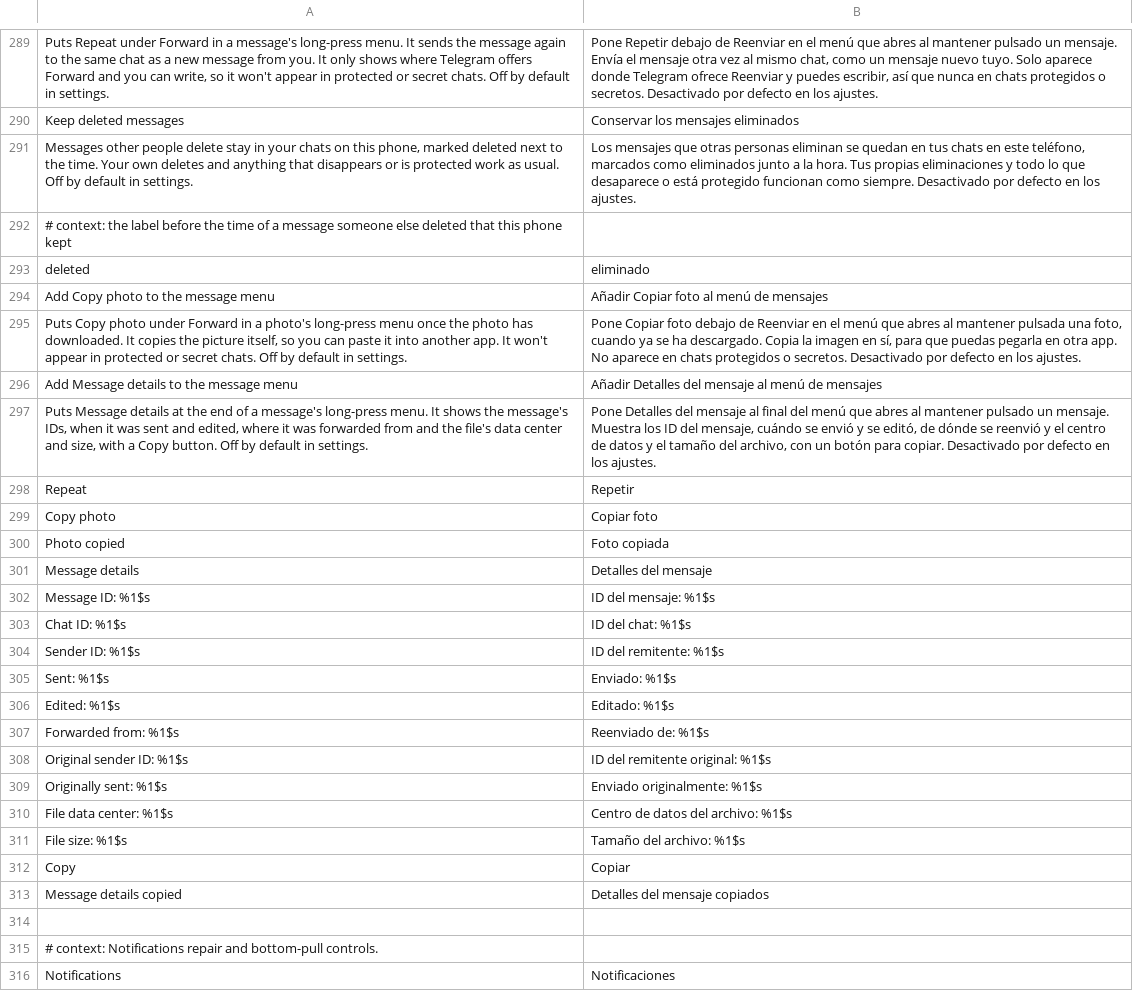
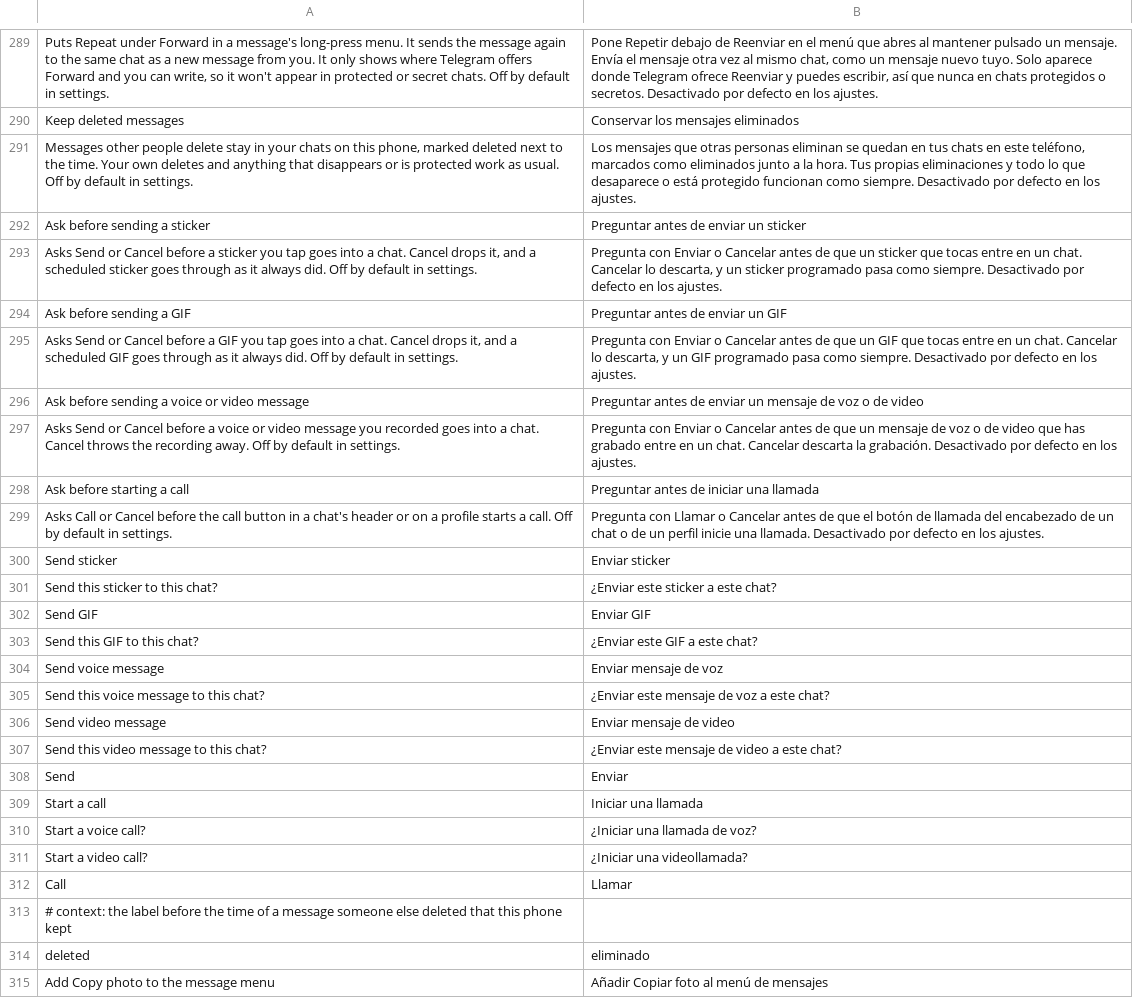
Before and after one commit to SysAdminDoc/HushTelegram, a TSV file: extensions/shared/library/src/main/l10n/es.tsv, drawn as a sheet; only a part is shown, gaps mark what is left out; the shorter side is filled out with more unchanged rows; the diff covers the shown part only; the diff names each change by its address in the sheet, - before the commit and + after, or states it on an @@ line.

```diff
--- a/extensions/shared/library/src/main/l10n/es.tsv
+++ b/extensions/shared/library/src/main/l10n/es.tsv
+row 292: Ask before sending a sticker | Preguntar antes de enviar un sticker
+row 293: Asks Send or Cancel before a sticker you tap goes into a chat. Cancel drops it, and a scheduled sticker goes through as it always did. Off by default in settings. | Pregunta con Enviar o Cancelar antes de que un sticker que tocas entre en un chat. Cancelar lo descarta, y un sticker programado pasa como siempre. Desactivado por defecto en los ajustes.
+row 294: Ask before sending a GIF | Preguntar antes de enviar un GIF
+row 295: Asks Send or Cancel before a GIF you tap goes into a chat. Cancel drops it, and a scheduled GIF goes through as it always did. Off by default in settings. | Pregunta con Enviar o Cancelar antes de que un GIF que tocas entre en un chat. Cancelar lo descarta, y un GIF programado pasa como siempre. Desactivado por defecto en los ajustes.
+row 296: Ask before sending a voice or video message | Preguntar antes de enviar un mensaje de voz o de video
+row 297: Asks Send or Cancel before a voice or video message you recorded goes into a chat. Cancel throws the recording away. Off by default in settings. | Pregunta con Enviar o Cancelar antes de que un mensaje de voz o de video que has grabado entre en un chat. Cancelar descarta la grabación. Desactivado por defecto en los ajustes.
+row 298: Ask before starting a call | Preguntar antes de iniciar una llamada
+row 299: Asks Call or Cancel before the call button in a chat's header or on a profile starts a call. Off by default in settings. | Pregunta con Llamar o Cancelar antes de que el botón de llamada del encabezado de un chat o de un perfil inicie una llamada. Desactivado por defecto en los ajustes.
+row 300: Send sticker | Enviar sticker
+row 301: Send this sticker to this chat? | ¿Enviar este sticker a este chat?
+row 302: Send GIF | Enviar GIF
+row 303: Send this GIF to this chat? | ¿Enviar este GIF a este chat?
+row 304: Send voice message | Enviar mensaje de voz
+row 305: Send this voice message to this chat? | ¿Enviar este mensaje de voz a este chat?
+row 306: Send video message | Enviar mensaje de video
+row 307: Send this video message to this chat? | ¿Enviar este mensaje de video a este chat?
+row 308: Send | Enviar
+row 309: Start a call | Iniciar una llamada
+row 310: Start a voice call? | ¿Iniciar una llamada de voz?
+row 311: Start a video call? | ¿Iniciar una videollamada?
+row 312: Call | Llamar
```
Also changed, not shown: 7 added rows elsewhere in this file, extensions/shared/library/src/main/l10n/de.tsv, extensions/shared/library/src/main/l10n/in.tsv, 32 other files.
